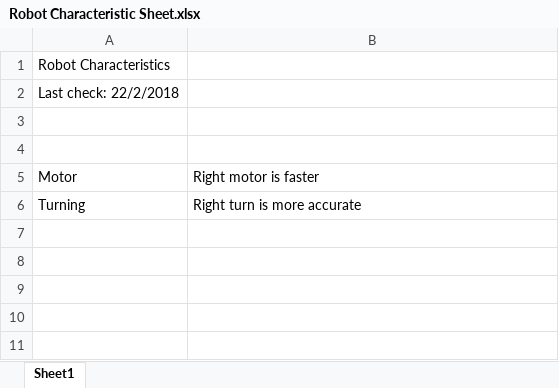
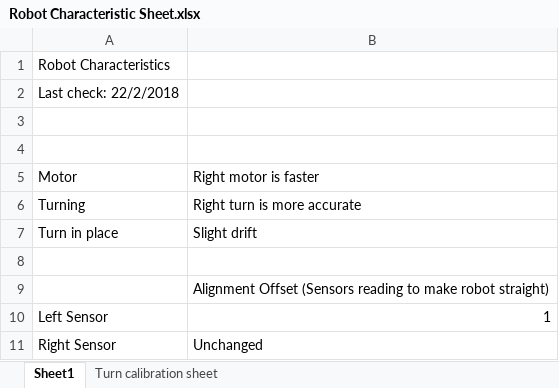
Before and after one commit to RonNg/MDP_Grp3, an Excel workbook: Robot Characteristic Sheet.xlsx, sheet Sheet1, drawn as a sheet; values as stored, in another font and other column widths than the file's, no borders; the diff names each change by its address in the sheet, - before the commit and + after, or states it on an @@ line.

Commit message:
Turn left turn right calibrated
Signed-off-by: Ron <ronngjianying@gmail.com>

```diff
--- a/Robot Characteristic Sheet.xlsx (sheet Sheet1)
+++ b/Robot Characteristic Sheet.xlsx (sheet Sheet1)
+sheet tab: Turn calibration sheet
+row 7: Turn in place | Slight drift
+row 8: (empty)
+row 9:  | Alignment Offset (Sensors reading to make robot straight)
+row 10: Left Sensor | 1
+row 11: Right Sensor | Unchanged
```
Also changed, not shown: 3 other files.
